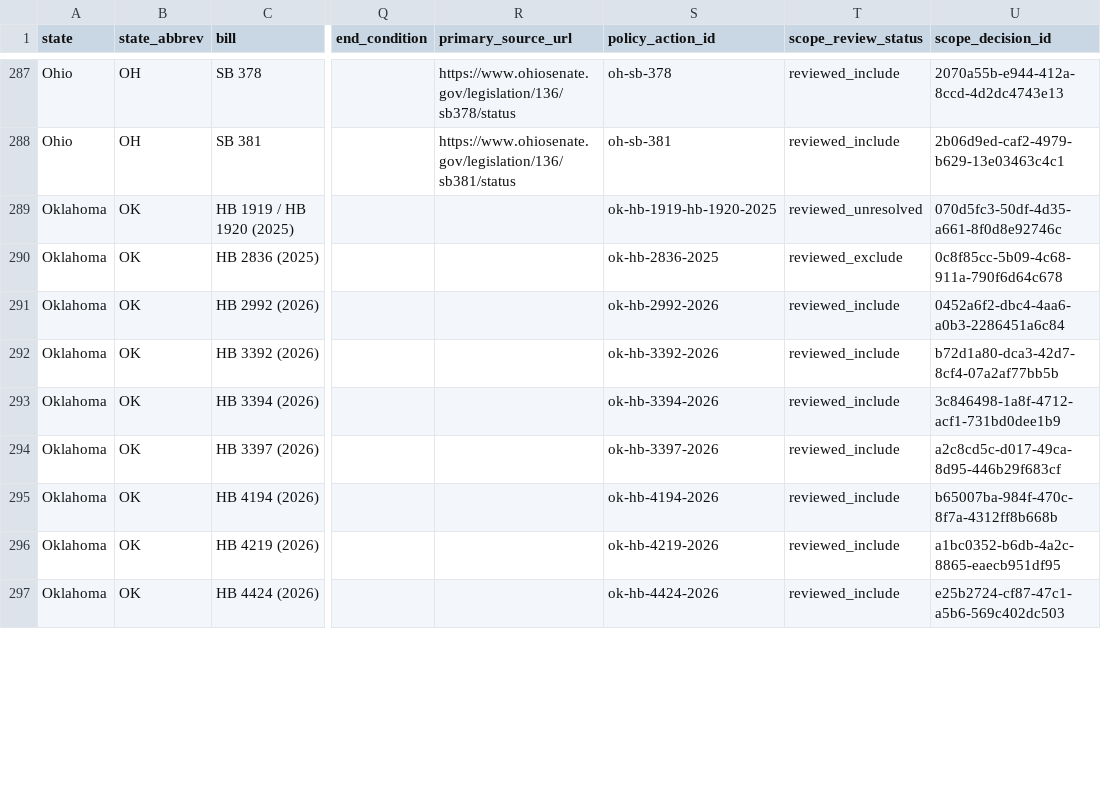
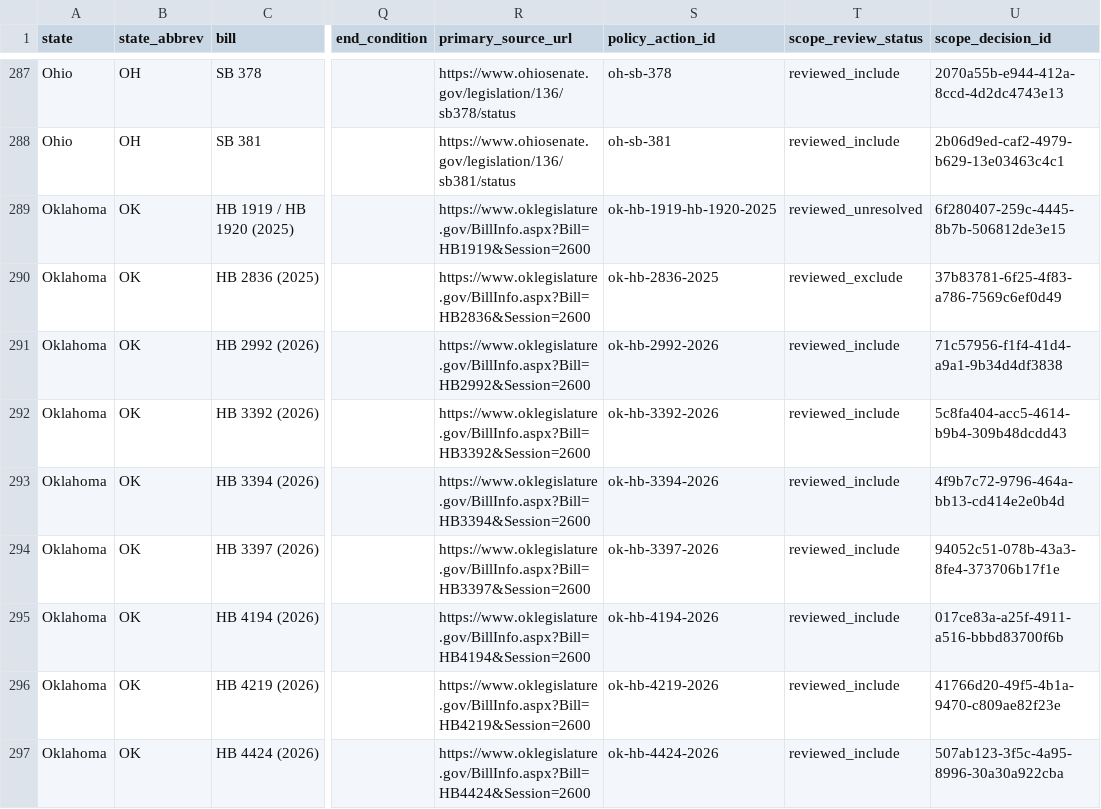
Before and after one commit to mjbommar/moratorium-data-2026, a CSV file: data/policy-scope/all-annotated.csv, drawn as a sheet; only a part is shown, gaps mark what is left out; the diff covers the shown part only; the diff names each change by its address in the sheet, - before the commit and + after, or states it on an @@ line.

Commit message:
Complete retained primary-reference coverage for all policy observations

```diff
--- a/data/policy-scope/all-annotated.csv
+++ b/data/policy-scope/all-annotated.csv
-R289 (primary_source_url): (empty)
+R289 (primary_source_url): https://www.oklegislature.gov/BillInfo.aspx?Bill=HB1919&Session=2600
-U289 (scope_decision_id): 070d5fc3-50df-4d35-a661-8f0d8e92746c
+U289 (scope_decision_id): 6f280407-259c-4445-8b7b-506812de3e15
-R290 (primary_source_url): (empty)
+R290 (primary_source_url): https://www.oklegislature.gov/BillInfo.aspx?Bill=HB2836&Session=2600
-U290 (scope_decision_id): 0c8f85cc-5b09-4c68-911a-790f6d64c678
+U290 (scope_decision_id): 37b83781-6f25-4f83-a786-7569c6ef0d49
-R291 (primary_source_url): (empty)
+R291 (primary_source_url): https://www.oklegislature.gov/BillInfo.aspx?Bill=HB2992&Session=2600
-U291 (scope_decision_id): 0452a6f2-dbc4-4aa6-a0b3-2286451a6c84
+U291 (scope_decision_id): 71c57956-f1f4-41d4-a9a1-9b34d4df3838
-R292 (primary_source_url): (empty)
+R292 (primary_source_url): https://www.oklegislature.gov/BillInfo.aspx?Bill=HB3392&Session=2600
-U292 (scope_decision_id): b72d1a80-dca3-42d7-8cf4-07a2af77bb5b
+U292 (scope_decision_id): 5c8fa404-acc5-4614-b9b4-309b48dcdd43
-R293 (primary_source_url): (empty)
+R293 (primary_source_url): https://www.oklegislature.gov/BillInfo.aspx?Bill=HB3394&Session=2600
-U293 (scope_decision_id): 3c846498-1a8f-4712-acf1-731bd0dee1b9
+U293 (scope_decision_id): 4f9b7c72-9796-464a-bb13-cd414e2e0b4d
-R294 (primary_source_url): (empty)
+R294 (primary_source_url): https://www.oklegislature.gov/BillInfo.aspx?Bill=HB3397&Session=2600
-U294 (scope_decision_id): a2c8cd5c-d017-49ca-8d95-446b29f683cf
+U294 (scope_decision_id): 94052c51-078b-43a3-8fe4-373706b17f1e
-R295 (primary_source_url): (empty)
+R295 (primary_source_url): https://www.oklegislature.gov/BillInfo.aspx?Bill=HB4194&Session=2600
-U295 (scope_decision_id): b65007ba-984f-470c-8f7a-4312ff8b668b
+U295 (scope_decision_id): 017ce83a-a25f-4911-a516-bbbd83700f6b
-R296 (primary_source_url): (empty)
+R296 (primary_source_url): https://www.oklegislature.gov/BillInfo.aspx?Bill=HB4219&Session=2600
-U296 (scope_decision_id): a1bc0352-b6db-4a2c-8865-eaecb951df95
+U296 (scope_decision_id): 41766d20-49f5-4b1a-9470-c809ae82f23e
-R297 (primary_source_url): (empty)
+R297 (primary_source_url): https://www.oklegislature.gov/BillInfo.aspx?Bill=HB4424&Session=2600
-U297 (scope_decision_id): e25b2724-cf87-47c1-a5b6-569c402dc503
+U297 (scope_decision_id): 507ab123-3f5c-4a95-8996-30a30a922cba
```
Also changed, not shown: 132 edited cells elsewhere in this file, data/policy-scope/not-explicitly-excluded-candidates.csv, data/policy-scope/reviewed-included.csv, 13 other files.
